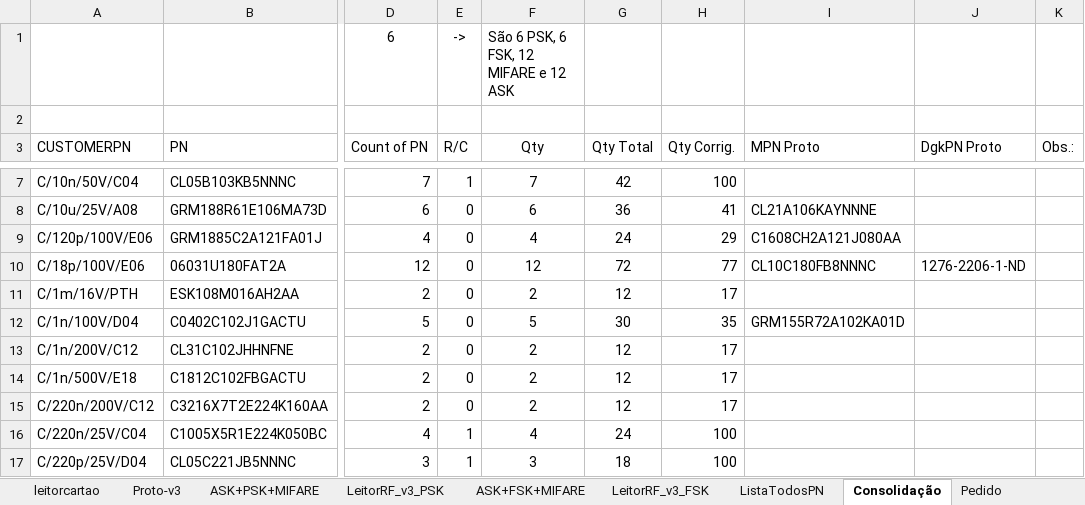
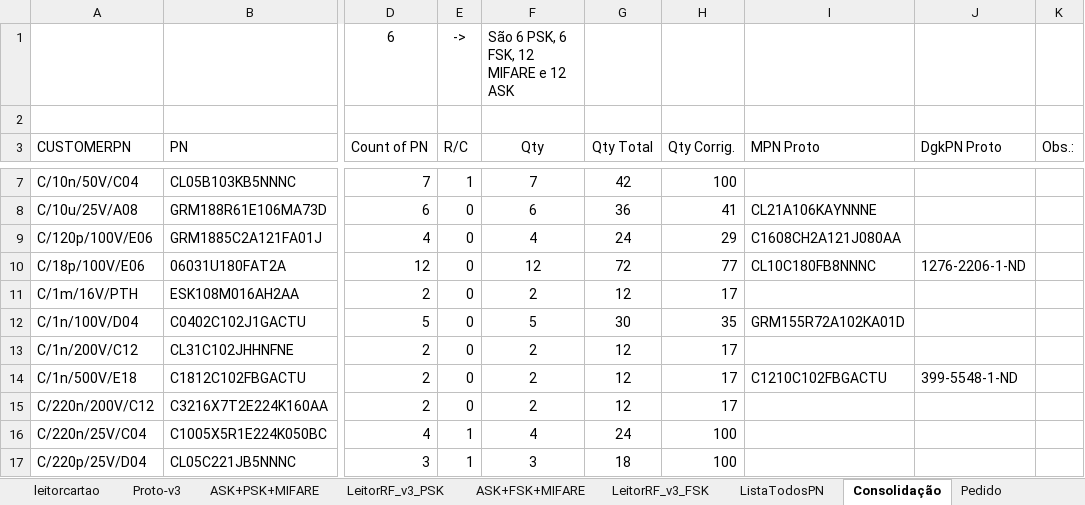
Before and after one commit to ErikMiyoshi-CiD/test, an Excel workbook: Hardware/BOM-Proto-v3/BOM_LeitorRF_v3.xlsx, sheet Consolidação, drawn as a sheet; only a part is shown, gaps mark what is left out; values as stored, in another font and other column widths than the file's, no borders; the diff names each change by its address in the sheet, - before the commit and + after, or states it on an @@ line.

```diff
--- a/Hardware/BOM-Proto-v3/BOM_LeitorRF_v3.xlsx (sheet Consolidação)
+++ b/Hardware/BOM-Proto-v3/BOM_LeitorRF_v3.xlsx (sheet Consolidação)
-I14 (MPN Proto): (empty)
+I14 (MPN Proto): C1210C102FBGACTU
-J14 (DgkPN Proto): (empty)
+J14 (DgkPN Proto): 399-5548-1-ND
```
Also changed, not shown: sheet Pedido, 1 other file.
